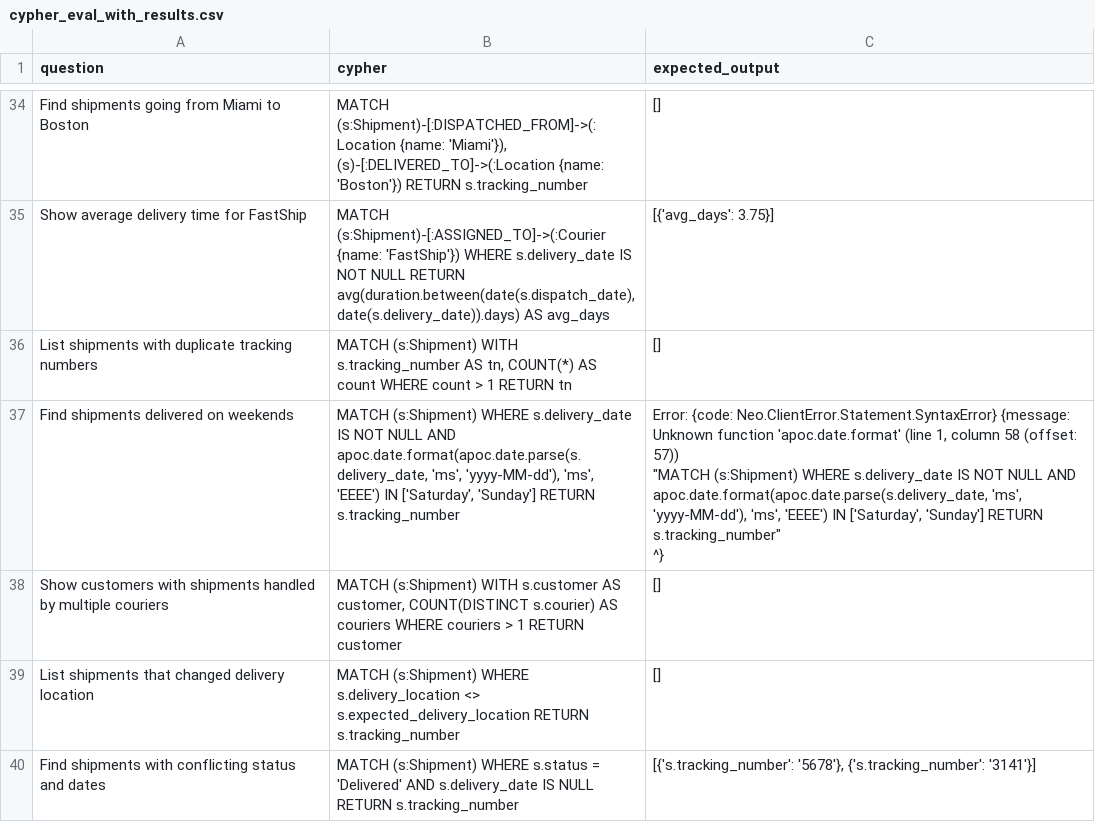
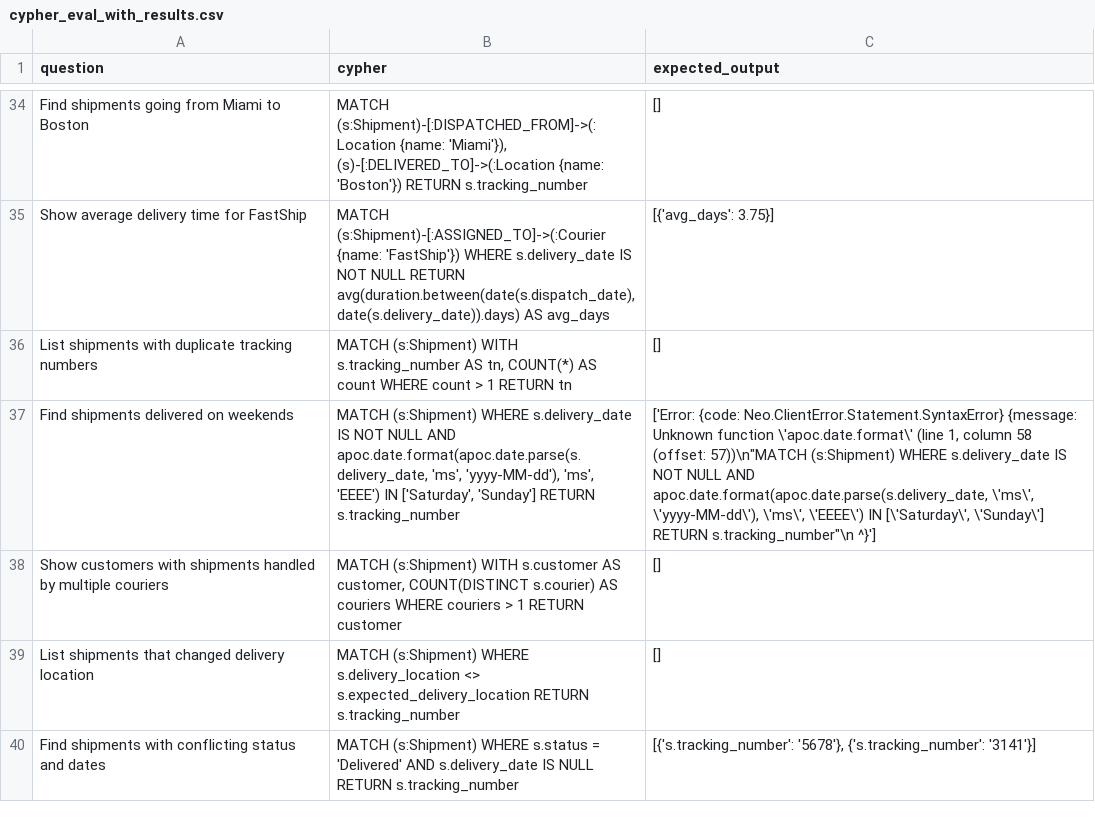
Before and after one commit to khushalid/LogisticsAgent, a CSV file: data/cypher_eval_with_results.csv (was cypher_eval_with_results.csv), drawn as a sheet; only a part is shown, gaps mark what is left out; ↵ is a line break in a cell; the diff names each change by its address in the sheet, - before the commit and + after, or states it on an @@ line.

```diff
--- a/cypher_eval_with_results.csv
+++ b/data/cypher_eval_with_results.csv
-C37 (expected_output): Error: {code: Neo.ClientError.Statement.SyntaxError} {message: Unknown function 'apoc.date.format' (line 1, column 58 (offset: 57)) ↵ "MATCH (s:Shipment) WHERE s.delivery_date IS NOT NULL AND apoc.date.format(apoc.date.parse(s.delivery_date, 'ms', 'yyyy-MM-dd'), 'ms', 'EEEE') IN ['Saturday', 'Sunday'] RETURN s.tracking_number" ↵ ^}
+C37 (expected_output): ['Error: {code: Neo.ClientError.Statement.SyntaxError} {message: Unknown function \'apoc.date.format\' (line 1, column 58 (offset: 57))\n"MATCH (s:Shipment) WHERE s.delivery_date IS NOT NULL AND apoc.date.format(apoc.date.parse(s.delivery_date, \'ms\', \'yyyy-MM-dd\'), \'ms\', \'EEEE\') IN [\'Saturday\', \'Sunday\'] RETURN s.tracking_number"\n ^}']
```
Also changed, not shown: 32 other files.
